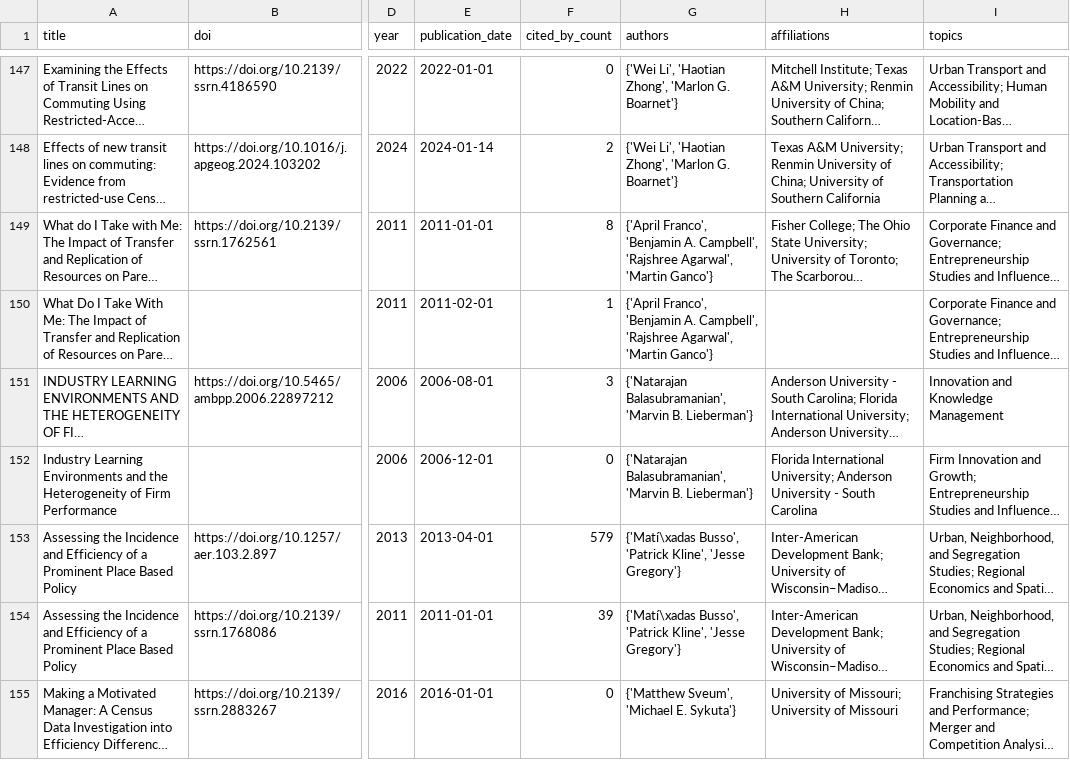
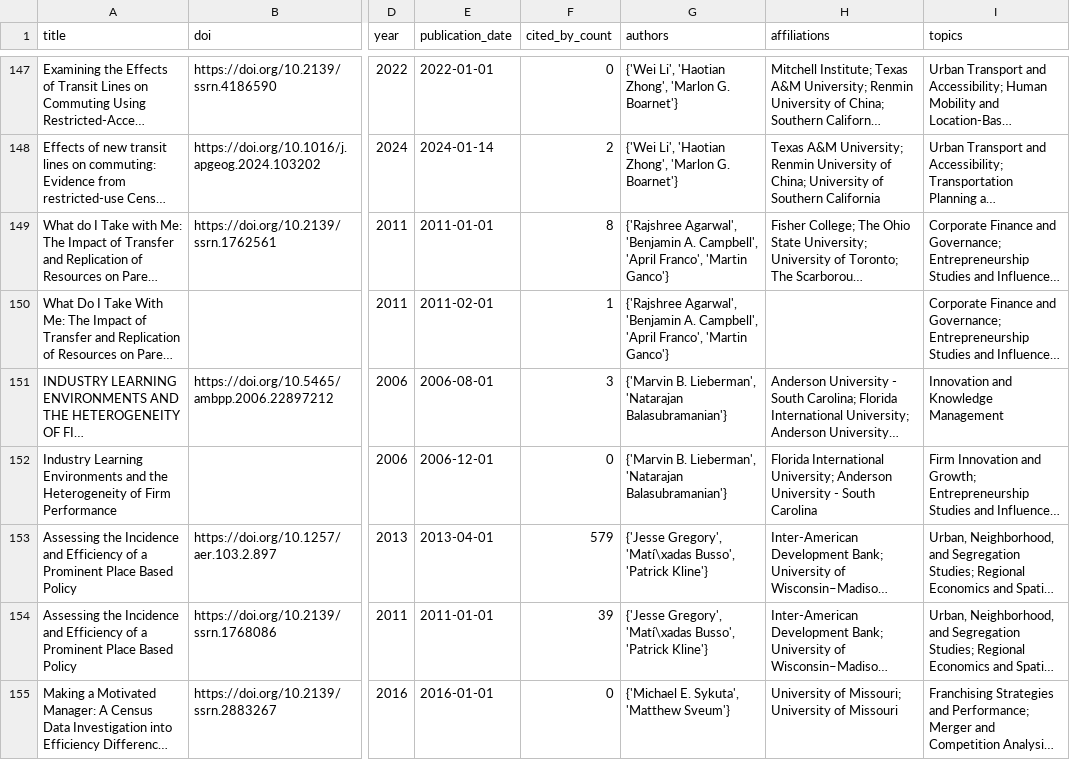
Before and after one commit to dmoratz/cit5900_project, a CSV file: part3/matched_research_outputs.csv, drawn as a sheet; only a part is shown, gaps mark what is left out; long unchanged cells end in …; the diff covers the shown part only; the diff names each change by its address in the sheet, - before the commit and + after, or states it on an @@ line.

```diff
--- a/part3/matched_research_outputs.csv
+++ b/part3/matched_research_outputs.csv
-G149:G150 (authors): {'April Franco', 'Benjamin A. Campbell', 'Rajshree Agarwal', 'Martin Ganco'}
+G149:G150 (authors): {'Rajshree Agarwal', 'Benjamin A. Campbell', 'April Franco', 'Martin Ganco'}
-G151:G152 (authors): {'Natarajan Balasubramanian', 'Marvin B. Lieberman'}
+G151:G152 (authors): {'Marvin B. Lieberman', 'Natarajan Balasubramanian'}
-G153:G154 (authors): {'Matí\xadas Busso', 'Patrick Kline', 'Jesse Gregory'}
+G153:G154 (authors): {'Jesse Gregory', 'Matí\xadas Busso', 'Patrick Kline'}
-G155 (authors): {'Matthew Sveum', 'Michael E. Sykuta'}
+G155 (authors): {'Michael E. Sykuta', 'Matthew Sveum'}
```
Also changed, not shown: 187 edited cells elsewhere in this file, 4 other files.
